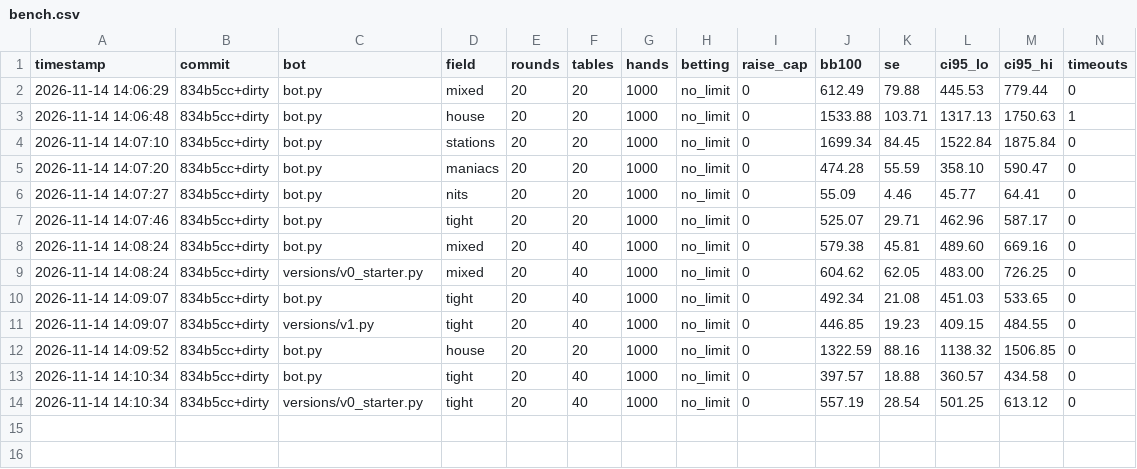
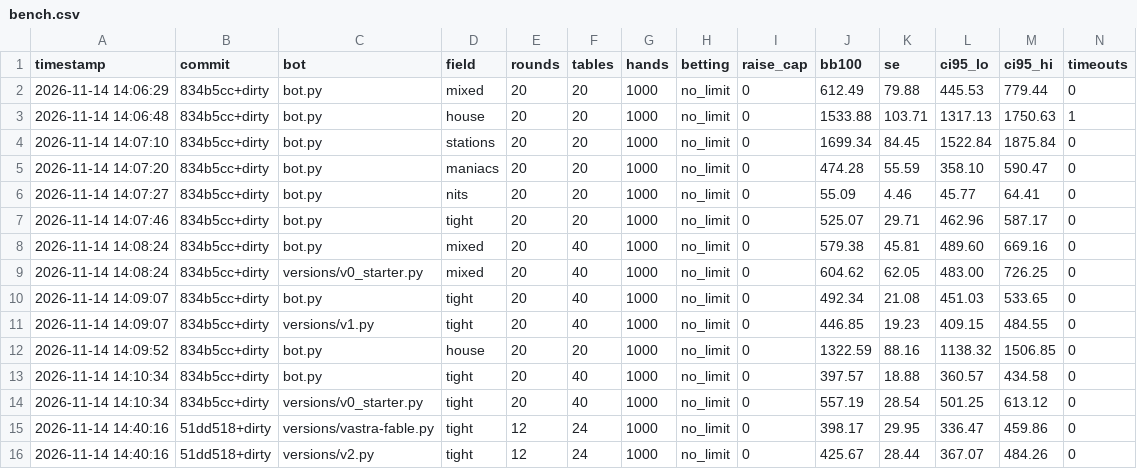
Before and after one commit to mehdiaitbelaid/imperial-pokerbot, a CSV file: results/bench.csv, drawn as a sheet; only a part is shown; rows hold the shown columns only; the diff names each change by its address in the sheet, - before the commit and + after, or states it on an @@ line.

Commit message:
vastra-fable: v2 hotfix for postflop all in ranges, bounded Monte Carlo sampling and a range aware fallback
Keeps a preflop shove apart from a later all in, so a flop shove no longer
narrows the opener's range to a shove range. The sampler accepts a hand
before using it, bounds every retry loop and checks the clock on every deal.
When Monte Carlo has no time, stack committing decisions keep a reserved
budget and the fallback compares against the inferred range and absolute
made hand strength instead of a random hand. Pairs keep their draw flag.

```diff
--- a/results/bench.csv
+++ b/results/bench.csv
+row 15: 2026-11-14 14:40:16 | 51dd518+dirty | versions/vastra-fable.py | tight | 12 | 24 | 1000 | no_limit | 0 | 398.17 | 29.95 | 336.47 | 459.86 | 0
+row 16: 2026-11-14 14:40:16 | 51dd518+dirty | versions/v2.py | tight | 12 | 24 | 1000 | no_limit | 0 | 425.67 | 28.44 | 367.07 | 484.26 | 0
```
Also changed, not shown: 1 other file.
